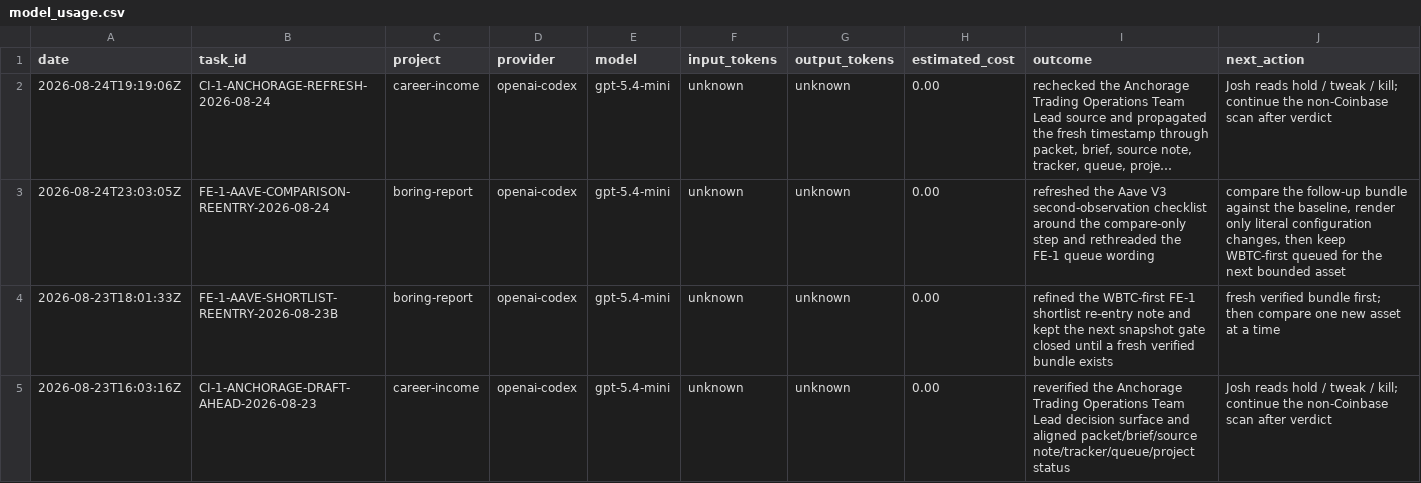
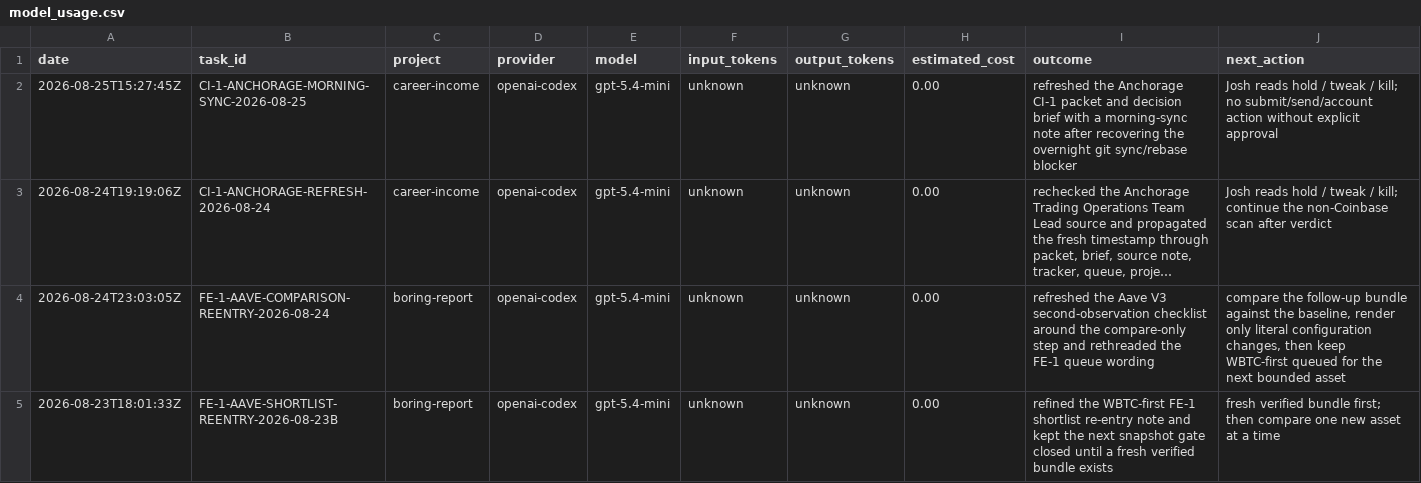
Before and after one commit to jcrypto420/COMMANDER, a CSV file: logs/model_usage.csv, drawn as a sheet; only a part is shown; the shorter side is filled out with more unchanged rows; long unchanged cells end in …; the diff names each change by its address in the sheet, - before the commit and + after, or states it on an @@ line.

Commit message:
Commander: morning CI-1 draft-ahead sync for Anchorage packet

```diff
--- a/logs/model_usage.csv
+++ b/logs/model_usage.csv
+row 2: 2026-08-25T15:27:45Z | CI-1-ANCHORAGE-MORNING-SYNC-2026-08-25 | career-income | openai-codex | gpt-5.4-mini | unknown | unknown | 0.00 | refreshed the Anchorage CI-1 packet and decision brief with a morning-sync note after recovering the overnight git sync/rebase blocker | Josh reads hold / tweak / kill; no submit/send/account action without explicit approval
```
Also changed, not shown: 3 other files.
